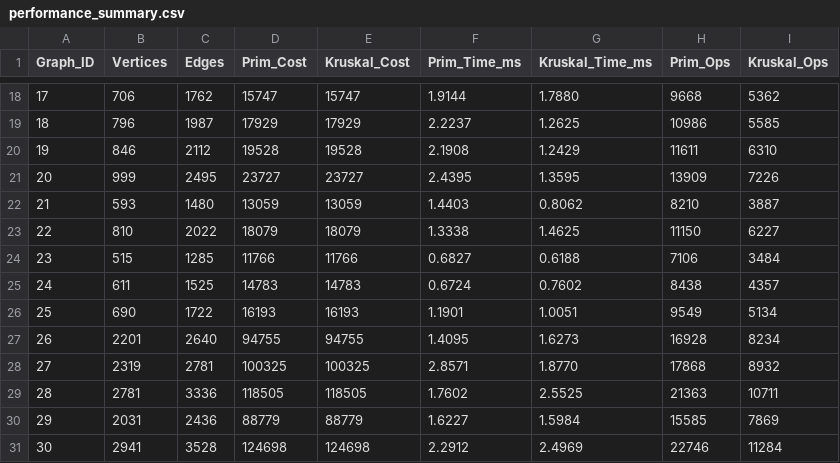
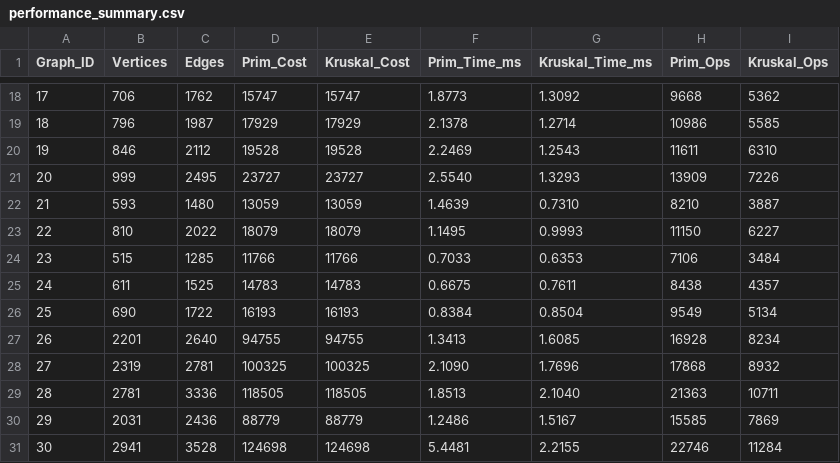
Before and after one commit to MarioAman07/assignment3-mst, a CSV file: data/output/performance_summary.csv, drawn as a sheet; only a part is shown, gaps mark what is left out; the diff covers the shown part only.

```diff
--- a/data/output/performance_summary.csv
+++ b/data/output/performance_summary.csv
@@ -18,14 +18,14 @@ Graph_ID,Vertices,Edges,Prim_Cost,Kruskal_Cost,Prim_Time_ms,Kruskal_Time_ms,Prim
-17,706,1762,15747,15747,1.9144,1.7880,9668,5362
-18,796,1987,17929,17929,2.2237,1.2625,10986,5585
-19,846,2112,19528,19528,2.1908,1.2429,11611,6310
-20,999,2495,23727,23727,2.4395,1.3595,13909,7226
-21,593,1480,13059,13059,1.4403,0.8062,8210,3887
-22,810,2022,18079,18079,1.3338,1.4625,11150,6227
-23,515,1285,11766,11766,0.6827,0.6188,7106,3484
-24,611,1525,14783,14783,0.6724,0.7602,8438,4357
-25,690,1722,16193,16193,1.1901,1.0051,9549,5134
-26,2201,2640,94755,94755,1.4095,1.6273,16928,8234
-27,2319,2781,100325,100325,2.8571,1.8770,17868,8932
-28,2781,3336,118505,118505,1.7602,2.5525,21363,10711
-29,2031,2436,88779,88779,1.6227,1.5984,15585,7869
-30,2941,3528,124698,124698,2.2912,2.4969,22746,11284
+17,706,1762,15747,15747,1.8773,1.3092,9668,5362
+18,796,1987,17929,17929,2.1378,1.2714,10986,5585
+19,846,2112,19528,19528,2.2469,1.2543,11611,6310
+20,999,2495,23727,23727,2.5540,1.3293,13909,7226
+21,593,1480,13059,13059,1.4639,0.7310,8210,3887
+22,810,2022,18079,18079,1.1495,0.9993,11150,6227
+23,515,1285,11766,11766,0.7033,0.6353,7106,3484
+24,611,1525,14783,14783,0.6675,0.7611,8438,4357
+25,690,1722,16193,16193,0.8384,0.8504,9549,5134
+26,2201,2640,94755,94755,1.3413,1.6085,16928,8234
+27,2319,2781,100325,100325,2.1090,1.7696,17868,8932
+28,2781,3336,118505,118505,1.8513,2.1040,21363,10711
+29,2031,2436,88779,88779,1.2486,1.5167,15585,7869
+30,2941,3528,124698,124698,5.4481,2.2155,22746,11284
```
Also changed, not shown: 32 edited cells elsewhere in this file, 3 other files.
